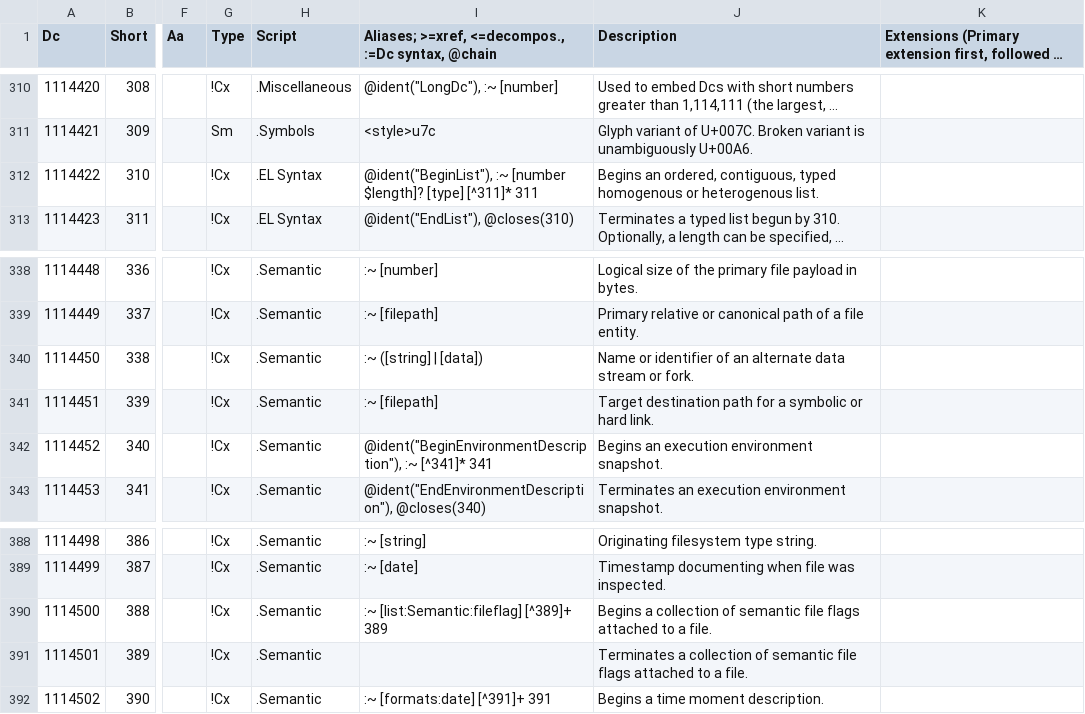
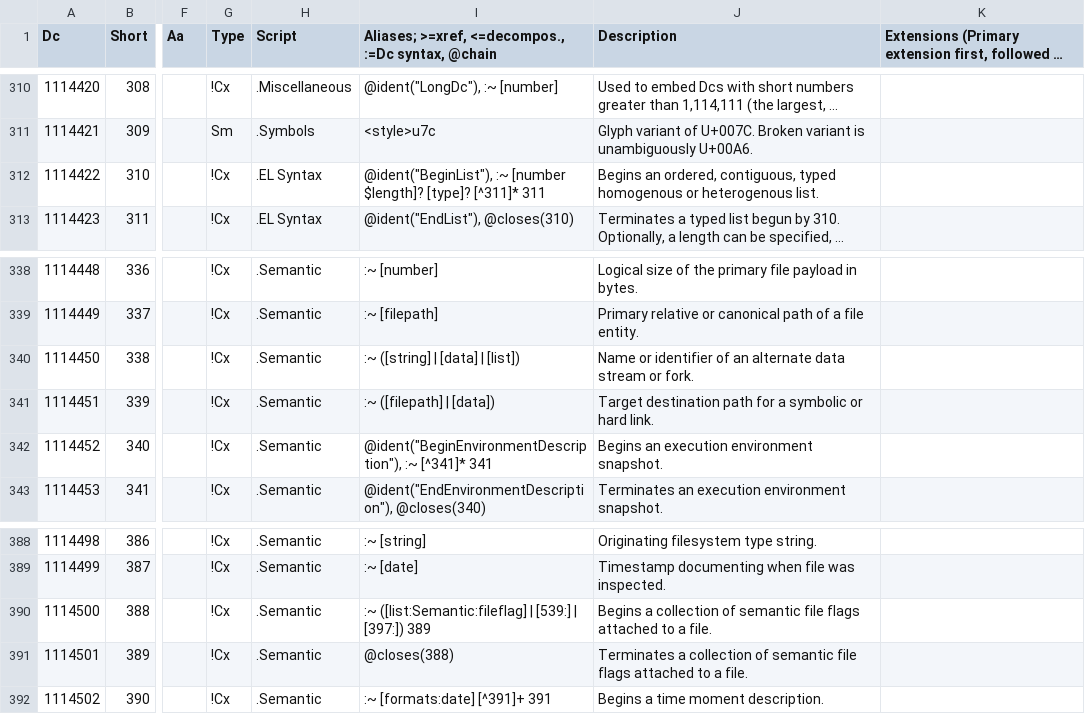
Before and after one commit to collectivetoolbox/collectivetoolbox, a CSV file: src/formats/dcdata/data/DcList.generated.csv, drawn as a sheet; only a part is shown, gaps mark what is left out; long unchanged cells end in …; the diff names each change by its address in the sheet, - before the commit and + after, or states it on an @@ line.

```diff
--- a/src/formats/dcdata/data/DcList.generated.csv
+++ b/src/formats/dcdata/data/DcList.generated.csv
-I312: …[number $length]? [type] [^311]* 311
+I312: …[number $length]? [type]? [^311]* 311
-I340: :~ ([string] | [data])
+I340: :~ ([string] | [data] | [list])
-I341: :~ [filepath]
+I341: :~ ([filepath] | [data])
-I390: :~ [list:Semantic:fileflag] [^389]+ 389
+I390: :~ ([list:Semantic:fileflag] | [539:] | [397:]) 389
-I391: (empty)
+I391: @closes(388)
```
Also changed, not shown: src/formats/dcdata/data/categories/semantic.csv, 3 other files.
